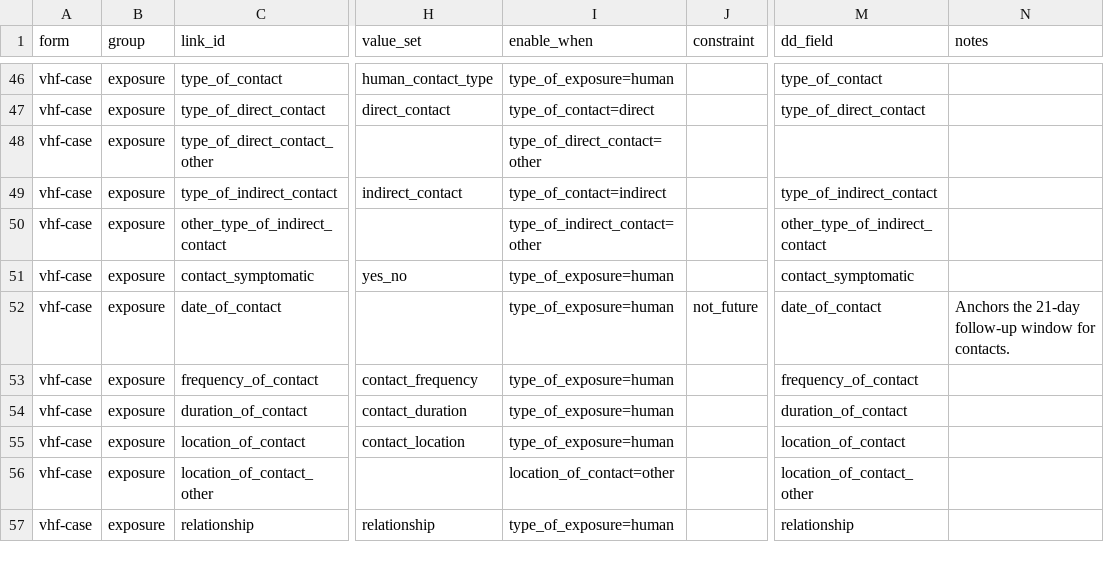
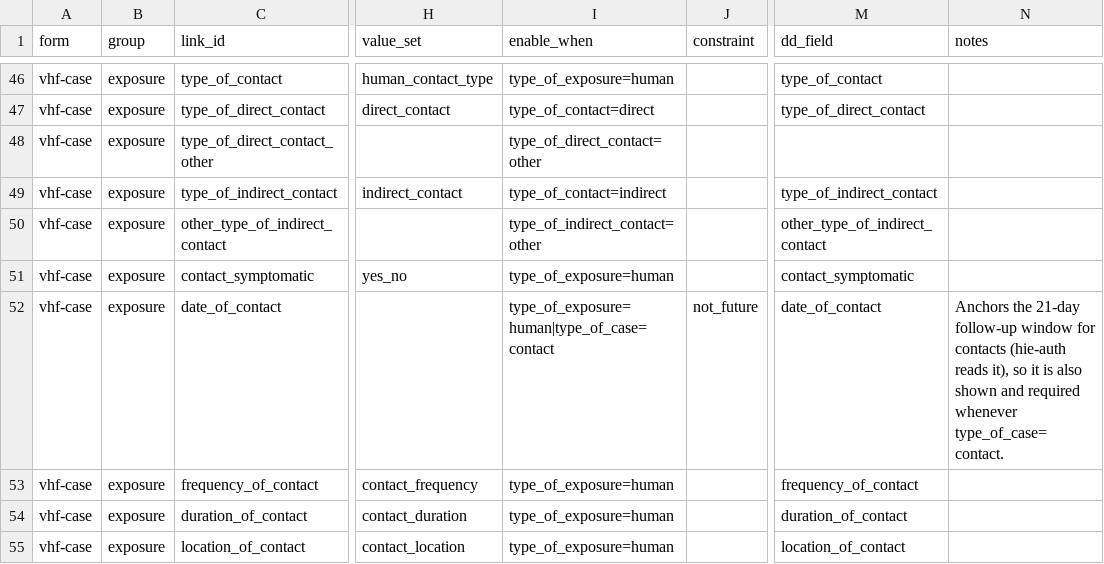
Before and after one commit to IntelliSOFT-Consulting/NPHIIS-HIE, a CSV file: forms/vhf/fields.csv, drawn as a sheet; only a part is shown, gaps mark what is left out; the shorter side is filled out with more unchanged rows; the diff names each change by its address in the sheet, - before the commit and + after, or states it on an @@ line.

Commit message:
Show and require date of contact for VHF contacts

```diff
--- a/forms/vhf/fields.csv
+++ b/forms/vhf/fields.csv
-I52 (enable_when): type_of_exposure=human
+I52 (enable_when): type_of_exposure=human|type_of_case=contact
-N52 (notes): …window for contacts.
+N52 (notes): …window for contacts (hie-auth reads it), so it is also shown and required whenever type_of_case=contact.
```
Also changed, not shown: 2 other files.
